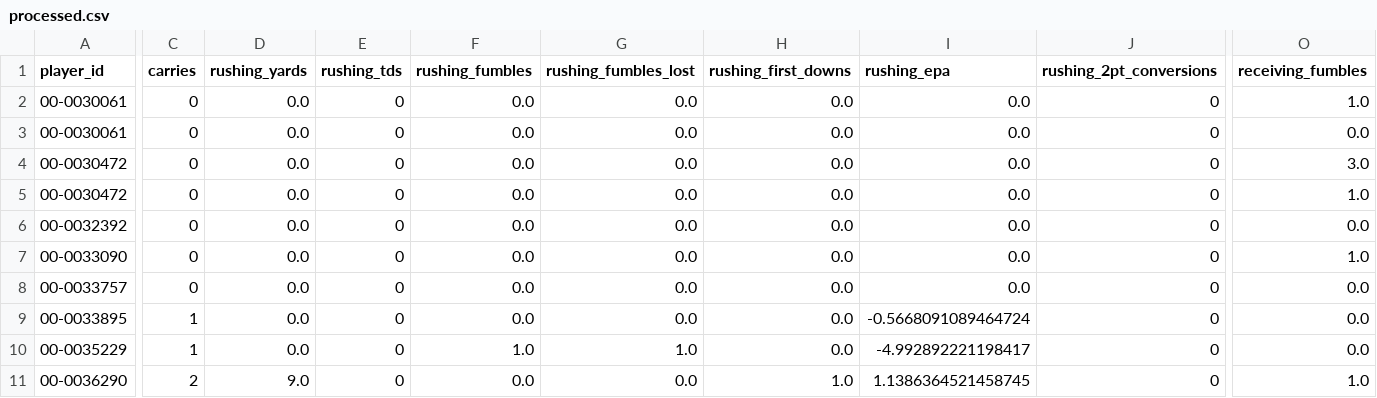
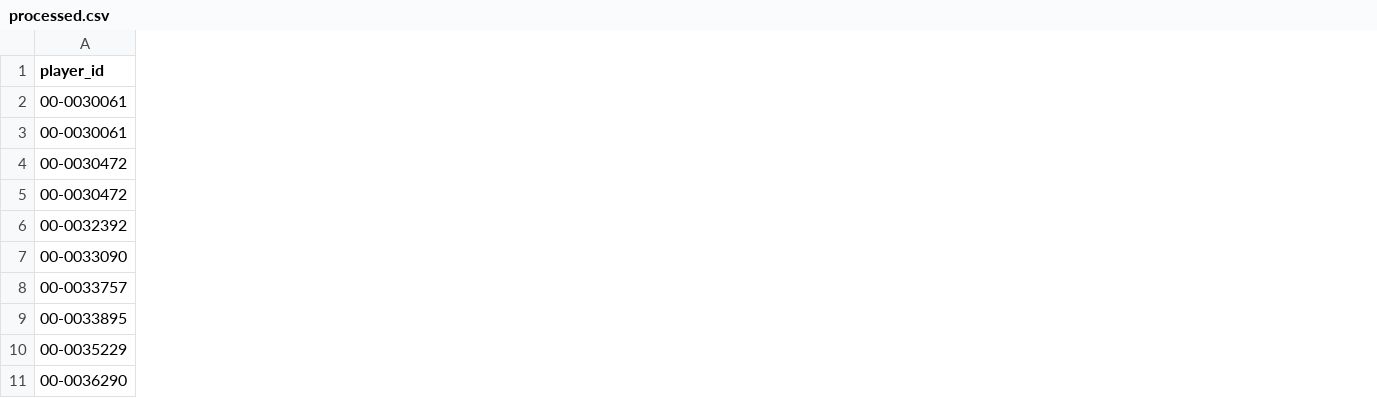
Before and after one commit to jlh28145/Fantasy_Football_2TE, a CSV file: data/processed/processed.csv, drawn as a sheet; only a part is shown, gaps mark what is left out; the diff covers the shown part only; the diff names each change by its address in the sheet, - before the commit and + after, or states it on an @@ line.

```diff
--- a/data/processed/processed.csv
+++ b/data/processed/processed.csv
-column C (carries), rows 2-11: 0 | 0 | 0 | 0 | 0 | 0 | 0 | 1 | 1 | 2
-column D (rushing_yards), rows 2-11: 0.0 | 0.0 | 0.0 | 0.0 | 0.0 | 0.0 | 0.0 | 0.0 | 0.0 | 9.0
-column E (rushing_tds), rows 2-11: all 0
-column F (rushing_fumbles), rows 2-11: 0.0 | 0.0 | 0.0 | 0.0 | 0.0 | 0.0 | 0.0 | 0.0 | 1.0 | 0.0
-column G (rushing_fumbles_lost), rows 2-11: 0.0 | 0.0 | 0.0 | 0.0 | 0.0 | 0.0 | 0.0 | 0.0 | 1.0 | 0.0
-column H (rushing_first_downs), rows 2-11: 0.0 | 0.0 | 0.0 | 0.0 | 0.0 | 0.0 | 0.0 | 0.0 | 0.0 | 1.0
-column I (rushing_epa), rows 2-11: 0.0 | 0.0 | 0.0 | 0.0 | 0.0 | 0.0 | 0.0 | -0.5668091089464724 | -4.992892221198417 | 1.1386364521458745
-column J (rushing_2pt_conversions), rows 2-11: all 0
-column O (receiving_fumbles), rows 2-11: 1.0 | 0.0 | 3.0 | 1.0 | 0.0 | 1.0 | 0.0 | 0.0 | 0.0 | 1.0
```
Also changed, not shown: 7 removed columns and 2 edited cells elsewhere in this file, 4 other files.
